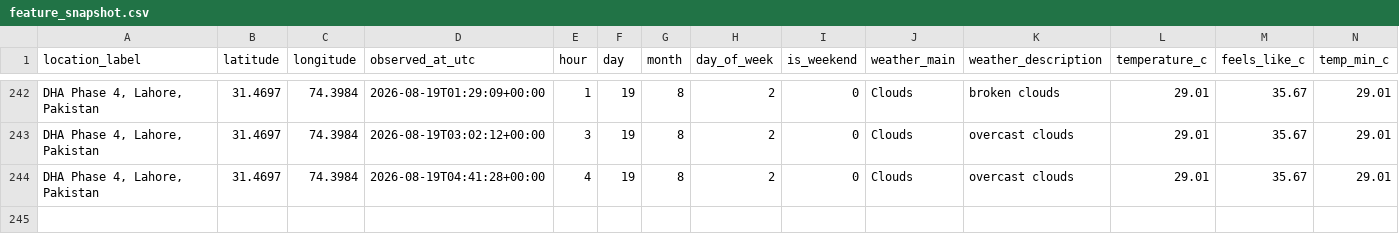
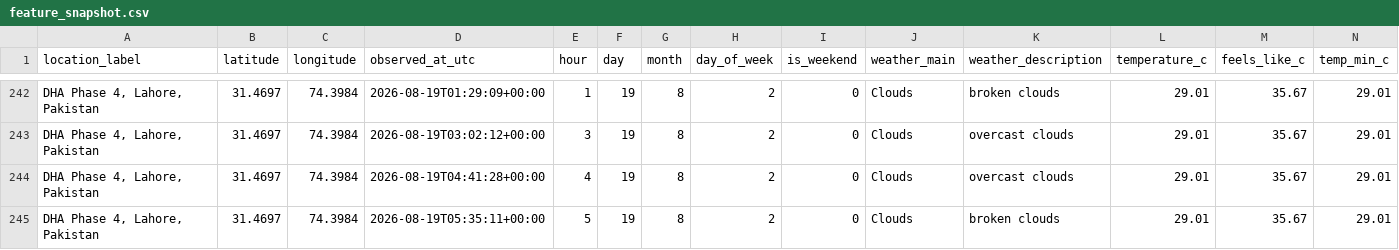
Before and after one commit to Syed-Muslim-19/AQI-Prediction-10Pearl, a CSV file: data/processed/feature_snapshot.csv, drawn as a sheet; only a part is shown, gaps mark what is left out; rows hold the shown columns only; the diff names each change by its address in the sheet, - before the commit and + after, or states it on an @@ line.

```diff
--- a/data/processed/feature_snapshot.csv
+++ b/data/processed/feature_snapshot.csv
+row 245: DHA Phase 4, Lahore, Pakistan | 31.4697 | 74.3984 | 2026-08-19T05:35:11+00:00 | 5 | 19 | 8 | 2 | 0 | Clouds | broken clouds | 29.01 | 35.67 | 29.01
```
Also changed, not shown: data/feature_store/aqi_feature_table.csv.
